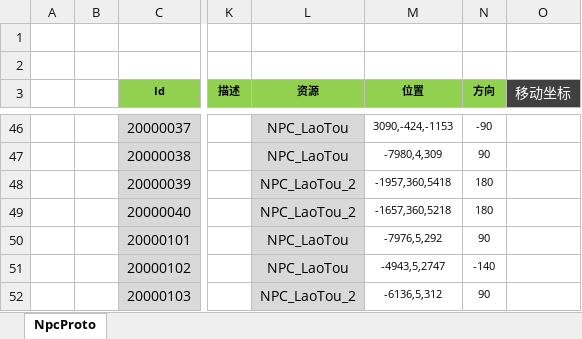
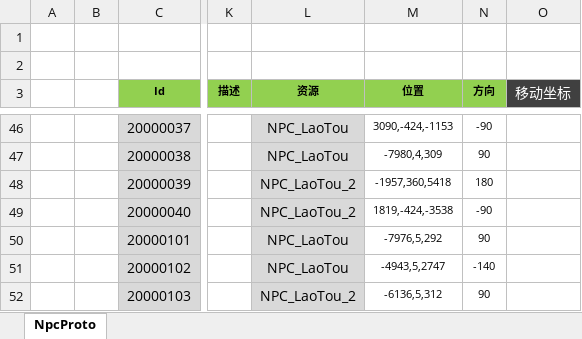
Before and after one commit to csyinghuochong/weijing, an Excel workbook: Excel/NpcConfig.xlsx, sheet NpcProto, drawn as a sheet; only a part is shown, gaps mark what is left out; values as stored, in another font and other column widths than the file's, no borders; the diff names each change by its address in the sheet, - before the commit and + after, or states it on an @@ line.

```diff
--- a/Excel/NpcConfig.xlsx (sheet NpcProto)
+++ b/Excel/NpcConfig.xlsx (sheet NpcProto)
-M49 (位置): -1657,360,5218
+M49 (位置): 1819,-424,-3538
-N49 (方向): 180
+N49 (方向): -90
```
Also changed, not shown: WeiJingShuZhi/序列号.xlsx.
